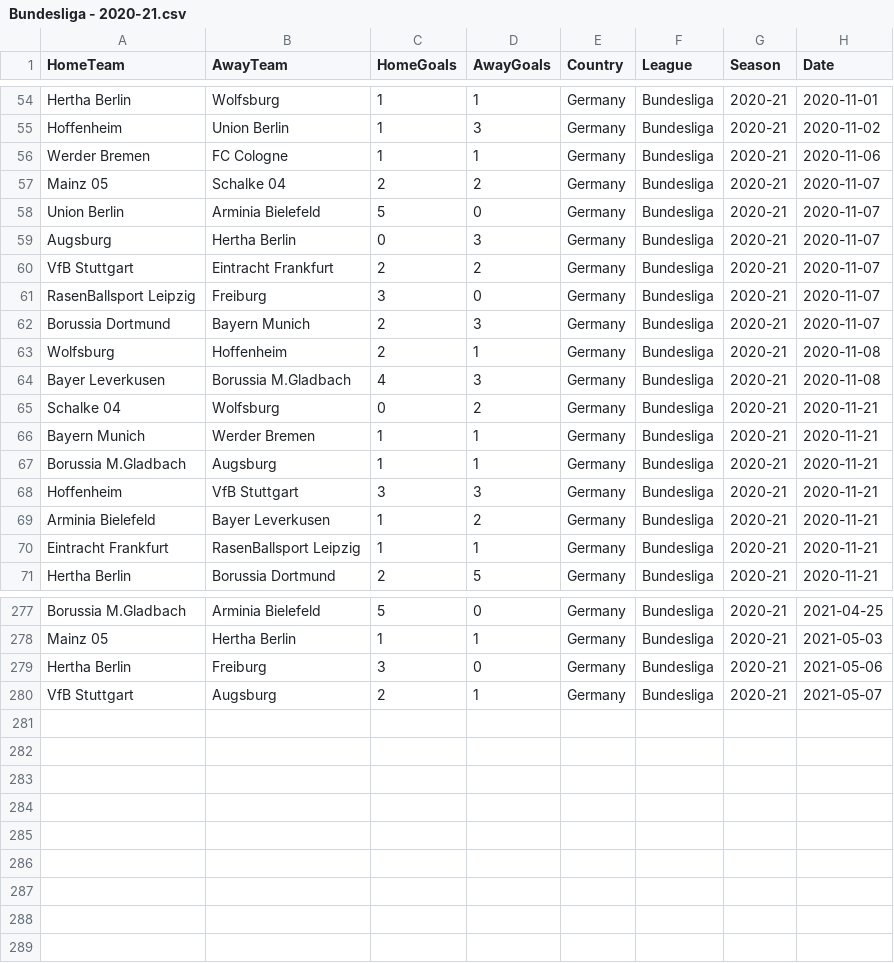
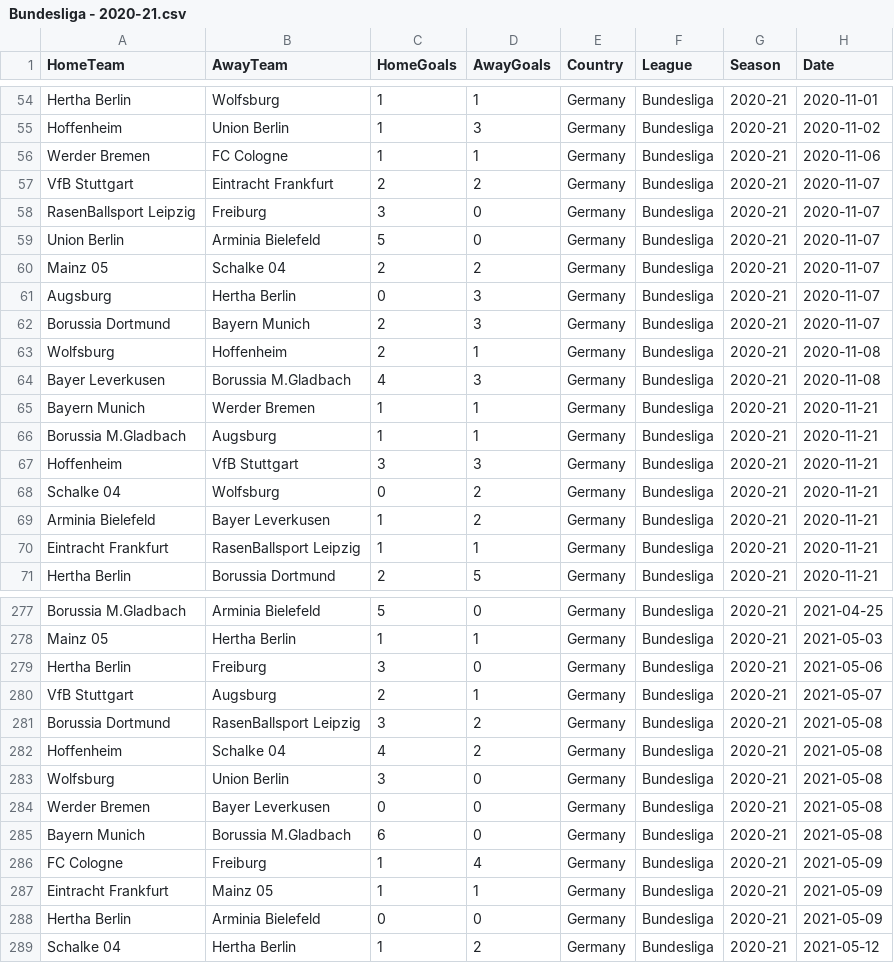
Before and after one commit to Nishant173/futboller, a CSV file: data_ingestion/raw_understat/Bundesliga - 2020-21.csv, drawn as a sheet; only a part is shown, gaps mark what is left out; the diff covers the shown part only.

```diff
--- a/data_ingestion/raw_understat/Bundesliga - 2020-21.csv
+++ b/data_ingestion/raw_understat/Bundesliga - 2020-21.csv
@@ -56,7 +56,7 @@ Hoffenheim,Union Berlin,1,3,Germany,Bundesliga,2020-21,2020-11-02
 Werder Bremen,FC Cologne,1,1,Germany,Bundesliga,2020-21,2020-11-06
-Mainz 05,Schalke 04,2,2,Germany,Bundesliga,2020-21,2020-11-07
-Union Berlin,Arminia Bielefeld,5,0,Germany,Bundesliga,2020-21,2020-11-07
-Augsburg,Hertha Berlin,0,3,Germany,Bundesliga,2020-21,2020-11-07
 VfB Stuttgart,Eintracht Frankfurt,2,2,Germany,Bundesliga,2020-21,2020-11-07
 RasenBallsport Leipzig,Freiburg,3,0,Germany,Bundesliga,2020-21,2020-11-07
+Union Berlin,Arminia Bielefeld,5,0,Germany,Bundesliga,2020-21,2020-11-07
+Mainz 05,Schalke 04,2,2,Germany,Bundesliga,2020-21,2020-11-07
+Augsburg,Hertha Berlin,0,3,Germany,Bundesliga,2020-21,2020-11-07
 Borussia Dortmund,Bayern Munich,2,3,Germany,Bundesliga,2020-21,2020-11-07
@@ -64,3 +64,2 @@ Wolfsburg,Hoffenheim,2,1,Germany,Bundesliga,2020-21,2020-11-08
 Bayer Leverkusen,Borussia M.Gladbach,4,3,Germany,Bundesliga,2020-21,2020-11-08
-Schalke 04,Wolfsburg,0,2,Germany,Bundesliga,2020-21,2020-11-21
 Bayern Munich,Werder Bremen,1,1,Germany,Bundesliga,2020-21,2020-11-21
@@ -68,2 +67,3 @@ Borussia M.Gladbach,Augsburg,1,1,Germany,Bundesliga,2020-21,2020-11-21
 Hoffenheim,VfB Stuttgart,3,3,Germany,Bundesliga,2020-21,2020-11-21
+Schalke 04,Wolfsburg,0,2,Germany,Bundesliga,2020-21,2020-11-21
 Arminia Bielefeld,Bayer Leverkusen,1,2,Germany,Bundesliga,2020-21,2020-11-21
@@ -280 +280,10 @@ Hertha Berlin,Freiburg,3,0,Germany,Bundesliga,2020-21,2021-05-06
 VfB Stuttgart,Augsburg,2,1,Germany,Bundesliga,2020-21,2021-05-07
+Borussia Dortmund,RasenBallsport Leipzig,3,2,Germany,Bundesliga,2020-21,2021-05-08
+Hoffenheim,Schalke 04,4,2,Germany,Bundesliga,2020-21,2021-05-08
+Wolfsburg,Union Berlin,3,0,Germany,Bundesliga,2020-21,2021-05-08
+Werder Bremen,Bayer Leverkusen,0,0,Germany,Bundesliga,2020-21,2021-05-08
+Bayern Munich,Borussia M.Gladbach,6,0,Germany,Bundesliga,2020-21,2021-05-08
+FC Cologne,Freiburg,1,4,Germany,Bundesliga,2020-21,2021-05-09
+Eintracht Frankfurt,Mainz 05,1,1,Germany,Bundesliga,2020-21,2021-05-09
+Hertha Berlin,Arminia Bielefeld,0,0,Germany,Bundesliga,2020-21,2021-05-09
+Schalke 04,Hertha Berlin,1,2,Germany,Bundesliga,2020-21,2021-05-12
```
Also changed, not shown: 41 moved rows elsewhere in this file, data_ingestion/formatted_csv_datasets/Top5LeaguesUnderstat.csv, data_ingestion/raw_understat/EPL - 2020-21.csv, 5 other files.
